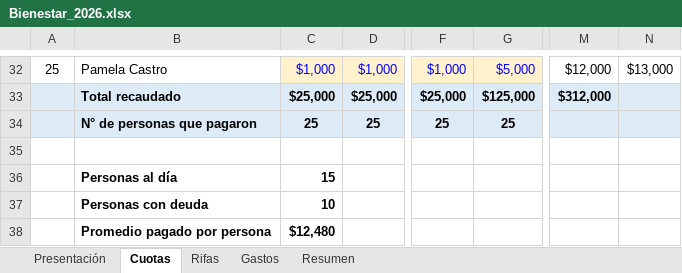
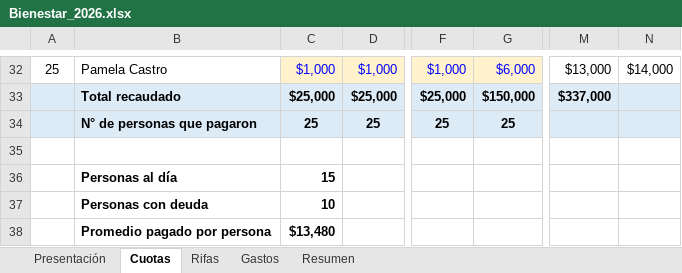
Before and after one commit to jaimeesteban93/CHAT-CLAUDE-CODE, an Excel workbook: excel/Bienestar_2026.xlsx, sheet Cuotas, drawn as a sheet; only a part is shown, gaps mark what is left out; values as stored, in another font and other column widths than the file's, no borders; conditional formats not drawn; the diff covers the shown part only; the diff names each change by its address in the sheet, - before the commit and + after, or states it on an @@ line.

```diff
--- a/excel/Bienestar_2026.xlsx (sheet Cuotas)
+++ b/excel/Bienestar_2026.xlsx (sheet Cuotas)
-G32: $5,000
+G32: $6,000
-M32: $12,000
+M32: $13,000
-N32: $13,000
+N32: $14,000
-G33: $125,000
+G33: $150,000
-M33: $312,000
+M33: $337,000
-C38: $12,480
+C38: $13,480
```
Also changed, not shown: 76 edited cells elsewhere in this sheet, sheet Resumen, sheet Presentación, formulas that keep their value.
